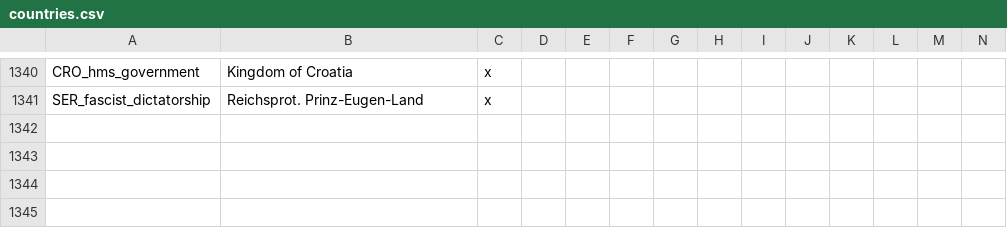
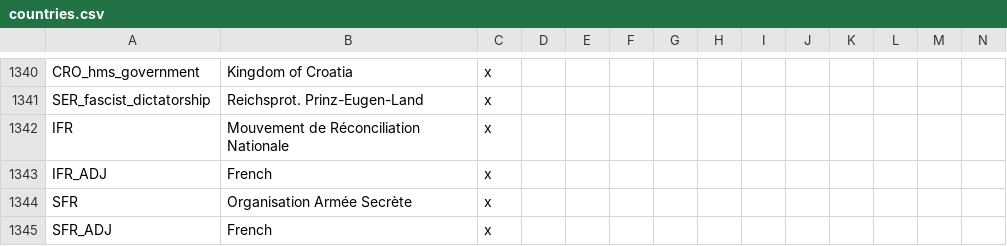
Before and after one commit to codingfan786/Vic2-TNO, a CSV file: TNO/localisation/countries.csv, drawn as a sheet; only a part is shown, gaps mark what is left out; rows hold the shown columns only; the diff names each change by its address in the sheet, - before the commit and + after, or states it on an @@ line.

```diff
--- a/TNO/localisation/countries.csv
+++ b/TNO/localisation/countries.csv
+row 1342: IFR | Mouvement de Réconciliation Nationale | x
+row 1343: IFR_ADJ | French | x
+row 1344: SFR | Organisation Armée Secrète | x
+row 1345: SFR_ADJ | French | x
```
Also changed, not shown: TNO/localisation/tno.csv, 43 other files.
